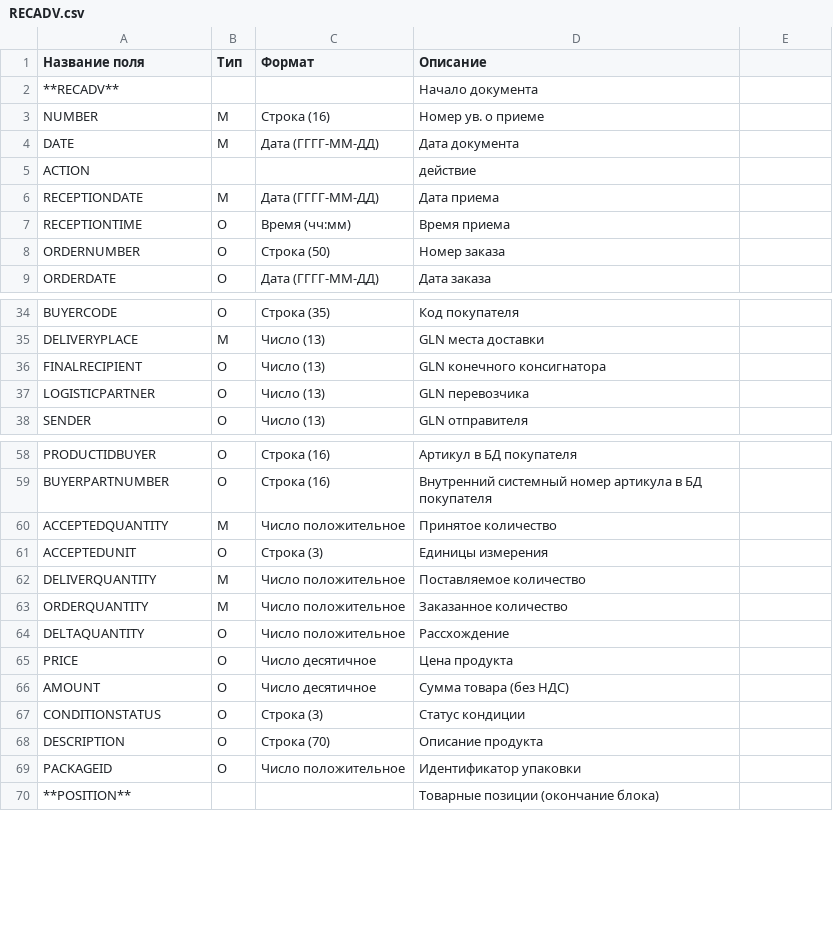
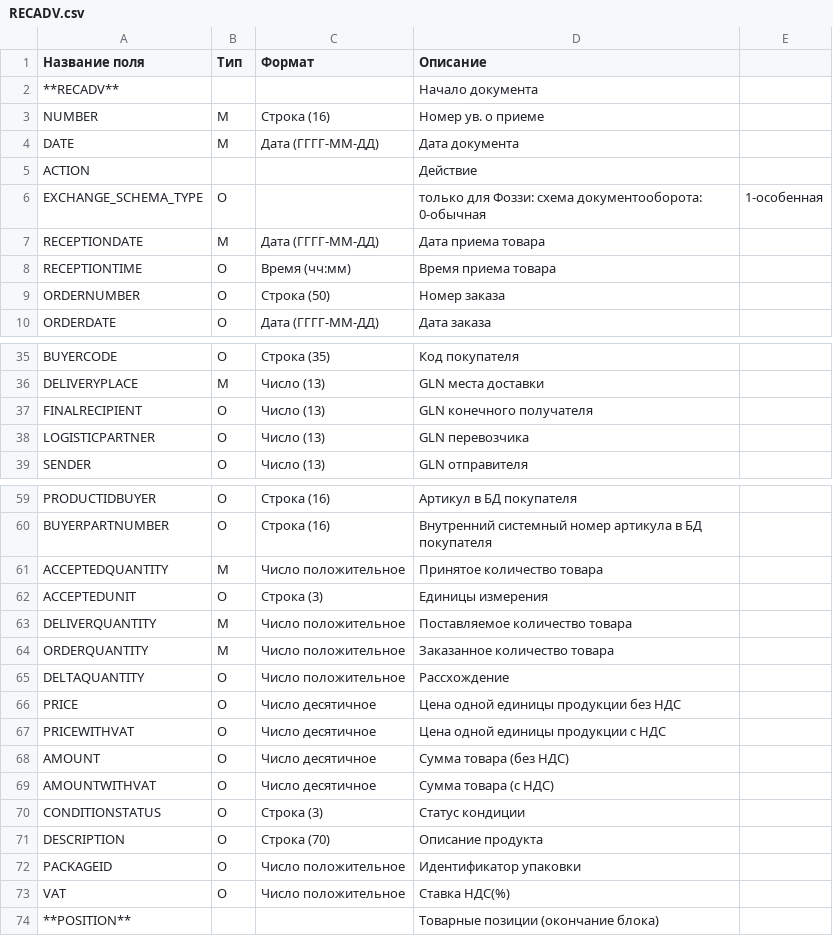
Before and after one commit to EDI-N/Docs, a CSV file: docs/XML/files/RECADV.csv, drawn as a sheet; only a part is shown, gaps mark what is left out.

```diff
--- a/docs/XML/files/RECADV.csv
+++ b/docs/XML/files/RECADV.csv
@@ -4,5 +4,6 @@ NUMBER,М,Строка (16),Номер ув. о приеме
 DATE,М,Дата (ГГГГ-ММ-ДД),Дата документа
-ACTION, , ,действие
-RECEPTIONDATE,М,Дата (ГГГГ-ММ-ДД),Дата приема
-RECEPTIONTIME,O,Время (чч:мм),Время приема
+ACTION,,, Действие
+EXCHANGE_SCHEMA_TYPE, O,, только для Фоззи: схема документооборота: 0-обычная, 1-особенная
+RECEPTIONDATE,М,Дата (ГГГГ-ММ-ДД),Дата приема товара
+RECEPTIONTIME,O,Время (чч:мм),Время приема товара
 ORDERNUMBER,О,Строка (50),Номер заказа
@@ -35,3 +36,3 @@ BUYERCODE,O,Строка (35),Код покупателя
 DELIVERYPLACE,М,Число (13),GLN места доставки
-FINALRECIPIENT,O,Число (13),GLN конечного консигнатора
+FINALRECIPIENT,O,Число (13),GLN конечного получателя
 LOGISTICPARTNER,O,Число (13),GLN перевозчика
@@ -59,9 +60,11 @@ PRODUCTIDBUYER,О,Строка (16),Артикул в БД покупателя
 BUYERPARTNUMBER,О,Строка (16),Внутренний системный номер артикула в БД покупателя
-ACCEPTEDQUANTITY,М,Число положительное,Принятое количество
+ACCEPTEDQUANTITY,М,Число положительное,Принятое количество товара
 ACCEPTEDUNIT,O,Строка (3),Единицы измерения
-DELIVERQUANTITY,М,Число положительное,Поставляемое количество
-ORDERQUANTITY,М,Число положительное,Заказанное количество
+DELIVERQUANTITY,М,Число положительное,Поставляемое количество товара
+ORDERQUANTITY,М,Число положительное,Заказанное количество товара
 DELTAQUANTITY,O,Число положительное,Рассхождение
-PRICE,O,Число десятичное,Цена продукта
+PRICE,O,Число десятичное,Цена одной единицы продукции без НДС
+PRICEWITHVAT,O,Число десятичное,Цена одной единицы продукции с НДС
 AMOUNT,O,Число десятичное,Сумма товара (без НДС)
+AMOUNTWITHVAT,O,Число десятичное,Сумма товара (с НДС)
 CONDITIONSTATUS,О,Строка (3),Статус кондиции
@@ -69,2 +72,3 @@ DESCRIPTION,О,Строка (70),Описание продукта
 PACKAGEID,O,Число положительное,Идентификатор упаковки
+VAT, O, Число положительное, Ставка НДС(%)
 **POSITION**, , ,Товарные позиции (окончание блока)
```
Also changed, not shown: docs/XML/files/DESADV.csv, docs/XML/files/ORDRSP.csv.
